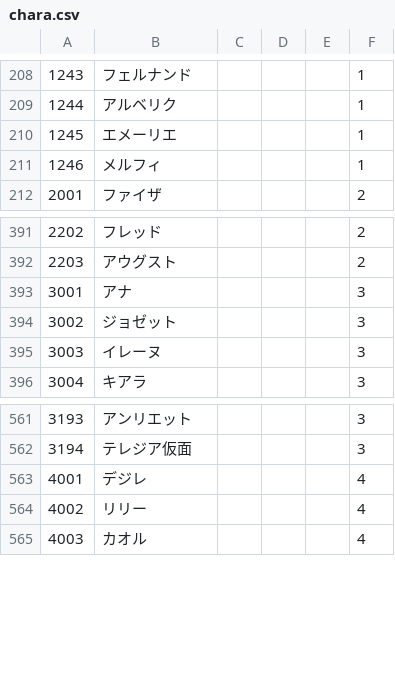
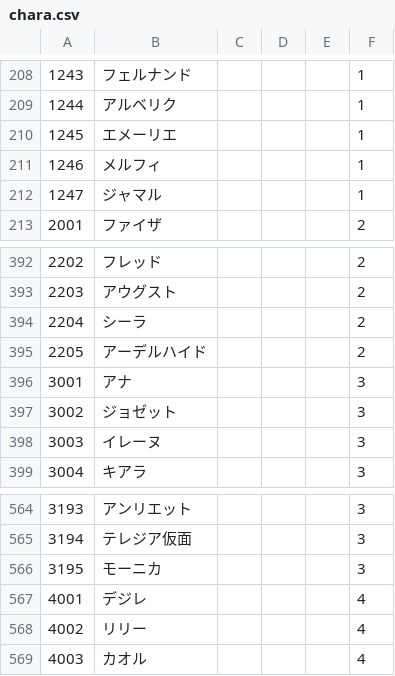
Before and after one commit to Hortensia-Saga/horsaga-data, a CSV file: raw_data/chara.csv, drawn as a sheet; only a part is shown, gaps mark what is left out.

```diff
--- a/raw_data/chara.csv
+++ b/raw_data/chara.csv
@@ -211,2 +211,3 @@
 1246,メルフィ,,,,1,,,,,,,,,
+1247,ジャマル,,,,1,,,,,,,,,
 2001,ファイザ,,,,2,,,,,,,,,
@@ -392,2 +393,4 @@
 2203,アウグスト,,,,2,,,,,,,,,
+2204,シーラ,,,,2,,,,,,,,,
+2205,アーデルハイド,,,,2,,,,,,,,,
 3001,アナ,,,,3,,,,,,,,,
@@ -562,2 +565,3 @@
 3194,テレジア仮面,,,,3,,,,,,,,,
+3195,モーニカ,,,,3,,,,,,,,,
 4001,デジレ,,,,4,,,,,,,,,
```
Also changed, not shown: raw_data/cardbase.csv, raw_data/enchant.csv, 2 other files.
